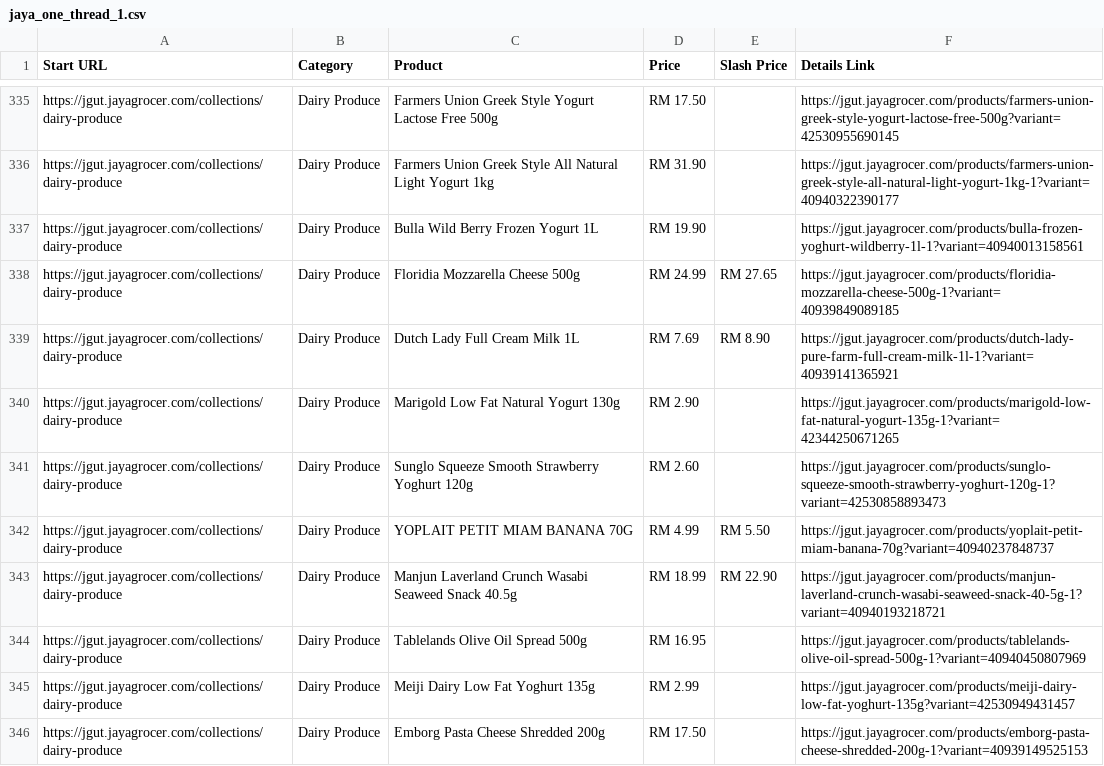
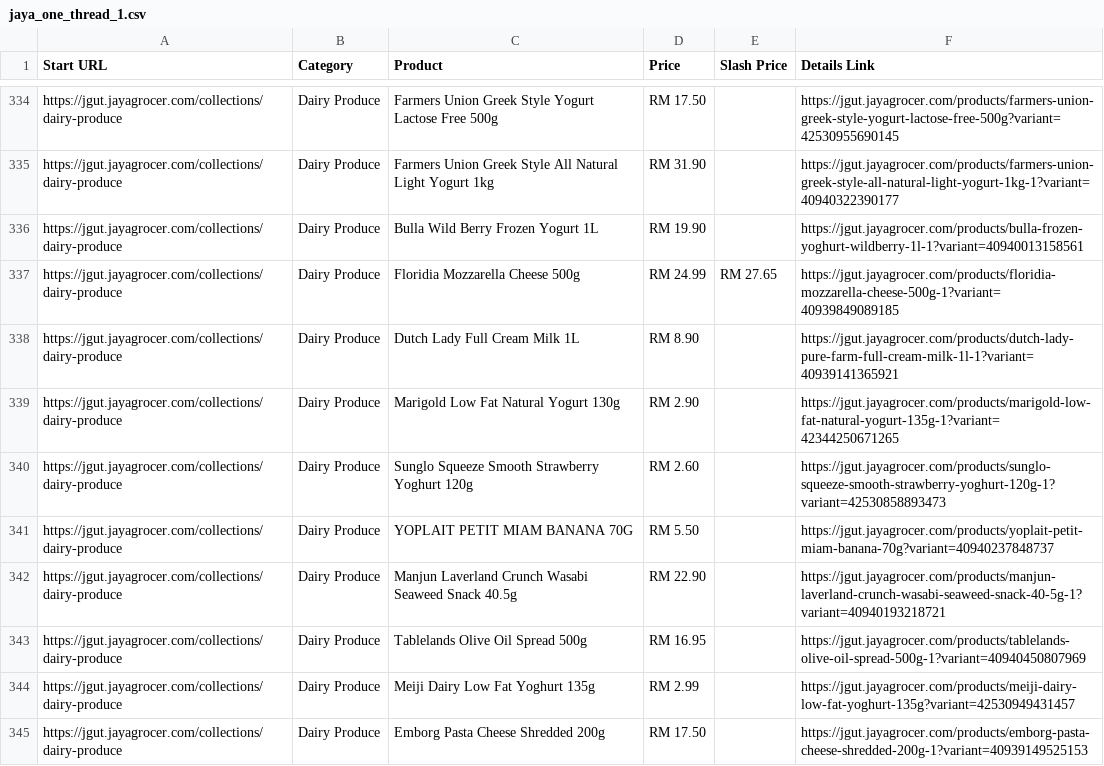
Before and after one commit to LeeMeng2020/supermarts, a CSV file: raw_data/jaya_one_thread_1.csv, drawn as a sheet; only a part is shown, gaps mark what is left out; the diff covers the shown part only.

```diff
--- a/raw_data/jaya_one_thread_1.csv
+++ b/raw_data/jaya_one_thread_1.csv
@@ -338,7 +337,7 @@ https://jgut.jayagrocer.com/collections/dairy-produce,Dairy Produce,Bulla Wild B
 https://jgut.jayagrocer.com/collections/dairy-produce,Dairy Produce,Floridia Mozzarella Cheese 500g,RM 24.99,RM 27.65,https://jgut.jayagrocer.com/products/floridia-mozzarella-cheese-500g-1?variant=40939849089185
-https://jgut.jayagrocer.com/collections/dairy-produce,Dairy Produce,Dutch Lady Full Cream Milk 1L,RM 7.69,RM 8.90,https://jgut.jayagrocer.com/products/dutch-lady-pure-farm-full-cream-milk-1l-1?variant=40939141365921
+https://jgut.jayagrocer.com/collections/dairy-produce,Dairy Produce,Dutch Lady Full Cream Milk 1L,RM 8.90,,https://jgut.jayagrocer.com/products/dutch-lady-pure-farm-full-cream-milk-1l-1?variant=40939141365921
 https://jgut.jayagrocer.com/collections/dairy-produce,Dairy Produce,Marigold Low Fat Natural Yogurt 130g,RM 2.90,,https://jgut.jayagrocer.com/products/marigold-low-fat-natural-yogurt-135g-1?variant=42344250671265
 https://jgut.jayagrocer.com/collections/dairy-produce,Dairy Produce,Sunglo Squeeze Smooth Strawberry Yoghurt 120g,RM 2.60,,https://jgut.jayagrocer.com/products/sunglo-squeeze-smooth-strawberry-yoghurt-120g-1?variant=42530858893473
-https://jgut.jayagrocer.com/collections/dairy-produce,Dairy Produce,YOPLAIT PETIT MIAM BANANA 70G,RM 4.99,RM 5.50,https://jgut.jayagrocer.com/products/yoplait-petit-miam-banana-70g?variant=40940237848737
-https://jgut.jayagrocer.com/collections/dairy-produce,Dairy Produce,Manjun Laverland Crunch Wasabi Seaweed Snack 40.5g,RM 18.99,RM 22.90,https://jgut.jayagrocer.com/products/manjun-laverland-crunch-wasabi-seaweed-snack-40-5g-1?variant=40940193218721
+https://jgut.jayagrocer.com/collections/dairy-produce,Dairy Produce,YOPLAIT PETIT MIAM BANANA 70G,RM 5.50,,https://jgut.jayagrocer.com/products/yoplait-petit-miam-banana-70g?variant=40940237848737
+https://jgut.jayagrocer.com/collections/dairy-produce,Dairy Produce,Manjun Laverland Crunch Wasabi Seaweed Snack 40.5g,RM 22.90,,https://jgut.jayagrocer.com/products/manjun-laverland-crunch-wasabi-seaweed-snack-40-5g-1?variant=40940193218721
 https://jgut.jayagrocer.com/collections/dairy-produce,Dairy Produce,Tablelands Olive Oil Spread 500g,RM 16.95,,https://jgut.jayagrocer.com/products/tablelands-olive-oil-spread-500g-1?variant=40940450807969
```
Also changed, not shown: 3 added rows, 10 removed rows, 6 moved rows and 93 edited cells elsewhere in this file, raw_data/jaya_one_thread_2.csv, raw_data/jaya_one_thread_3.csv, 4 other files.
